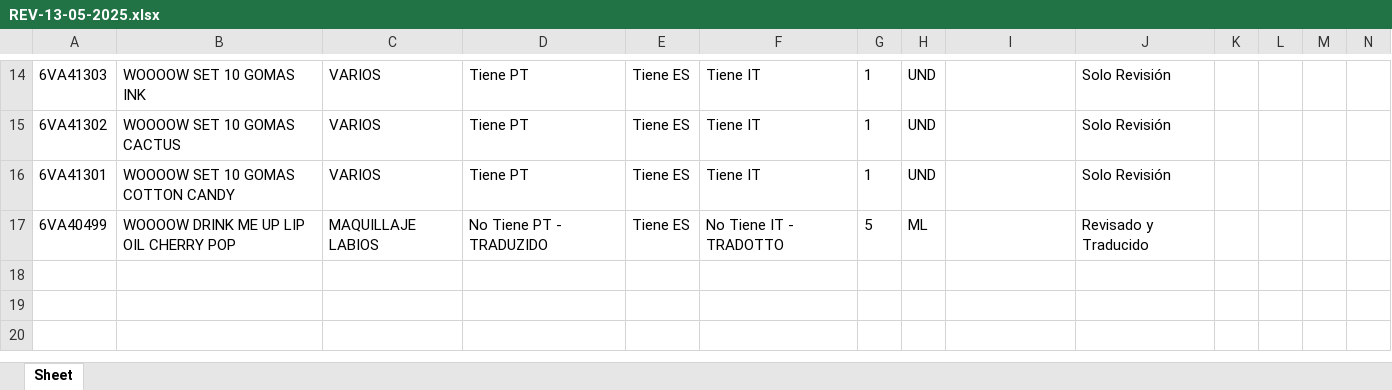
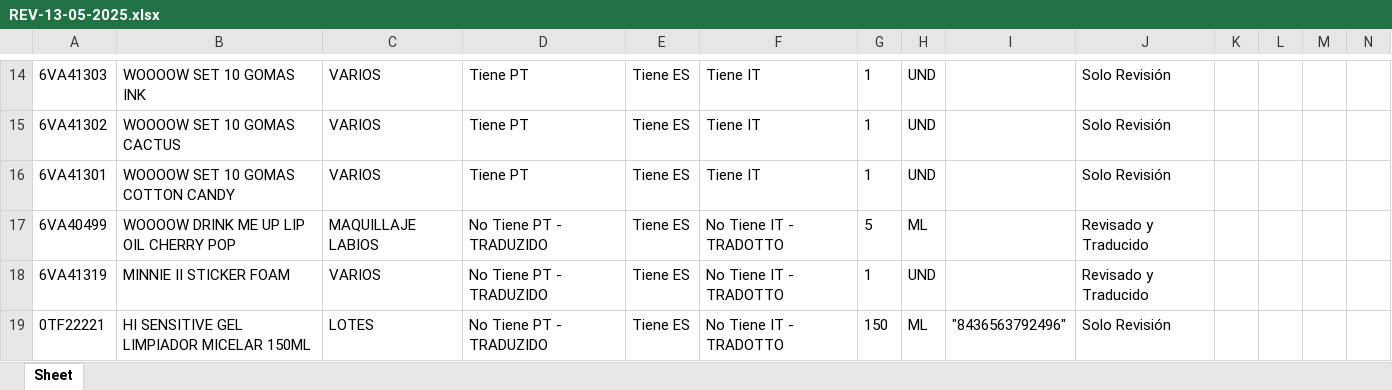
Before and after one commit to partybrasil/Contador-Revisiones, an Excel workbook: REVs/REV-13-05-2025.xlsx, sheet Sheet, drawn as a sheet; only a part is shown, gaps mark what is left out; values as stored, in another font and other column widths than the file's, no borders; rows hold the shown columns only; the diff names each change by its address in the sheet, - before the commit and + after, or states it on an @@ line.

Commit message:
[ONLY DEV] Eliminar pantalla de login y simplificar la navegación. Agregar manejo de errores para operaciones de base de datos y REVs abiertos en acto de escritura. Registrar revisiones predefinidas con el botón F4K3. DATA updated

```diff
--- a/REVs/REV-13-05-2025.xlsx (sheet Sheet)
+++ b/REVs/REV-13-05-2025.xlsx (sheet Sheet)
+row 18: 6VA41319 | MINNIE II STICKER FOAM | VARIOS | No Tiene PT - TRADUZIDO | Tiene ES | No Tiene IT - TRADOTTO | 1 | UND |  | Revisado y Traducido
+row 19: 0TF22221 | HI SENSITIVE GEL LIMPIADOR MICELAR 150ML | LOTES | No Tiene PT - TRADUZIDO | Tiene ES | No Tiene IT - TRADOTTO | 150 | ML | "8436563792496" | Solo Revisión
```
Also changed, not shown: 1 other file.
